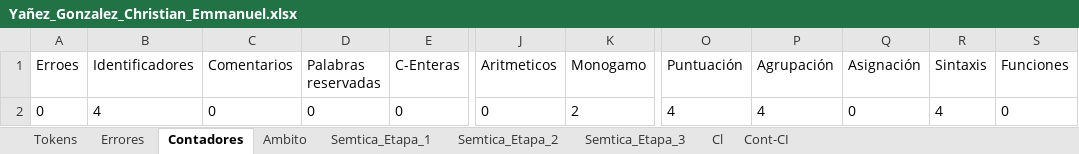
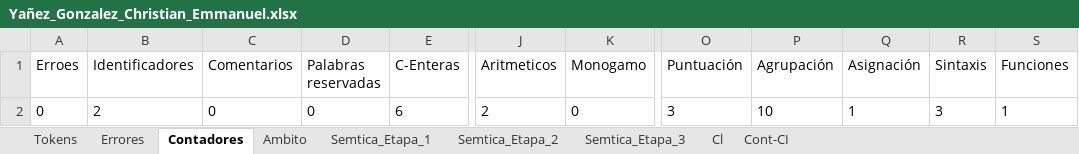
Before and after one commit to Chriss9720/Compilador2, an Excel workbook: src/Excel/Yañez_Gonzalez_Christian_Emmanuel.xlsx, sheet Contadores, drawn as a sheet; only a part is shown, gaps mark what is left out; values as stored, in another font and other column widths than the file's, no borders; the diff names each change by its address in the sheet, - before the commit and + after, or states it on an @@ line.

```diff
--- a/src/Excel/Yañez_Gonzalez_Christian_Emmanuel.xlsx (sheet Contadores)
+++ b/src/Excel/Yañez_Gonzalez_Christian_Emmanuel.xlsx (sheet Contadores)
-B2 (Identificadores): 4
+B2 (Identificadores): 2
-E2 (C-Enteras): 0
+E2 (C-Enteras): 6
-J2 (Aritmeticos): 0
+J2 (Aritmeticos): 2
-K2 (Monogamo): 2
+K2 (Monogamo): 0
-O2 (Puntuación): 4
+O2 (Puntuación): 3
-P2 (Agrupación): 4
+P2 (Agrupación): 10
-Q2 (Asignación): 0
+Q2 (Asignación): 1
-R2 (Sintaxis): 4
+R2 (Sintaxis): 3
-S2 (Funciones): 0
+S2 (Funciones): 1
```
Also changed, not shown: sheet Tokens, sheet Semtica_Etapa_2, sheet Cl, sheet Semtica_Etapa_3, sheet Cont-CI, sheet Semtica_Etapa_1, 1 more sheet, build/classes/Excel/Yañez_Gonzalez_Christian_Emmanuel.xlsx, 8 other files.
